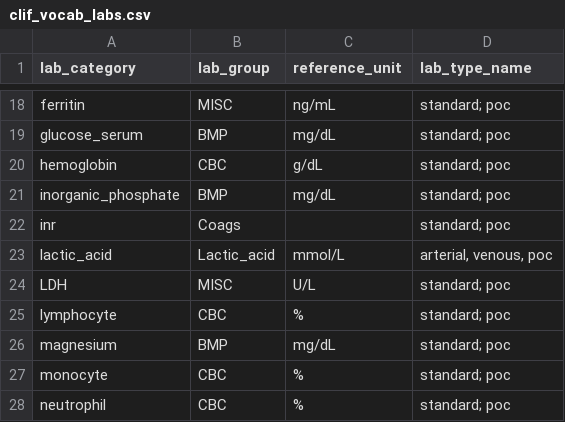
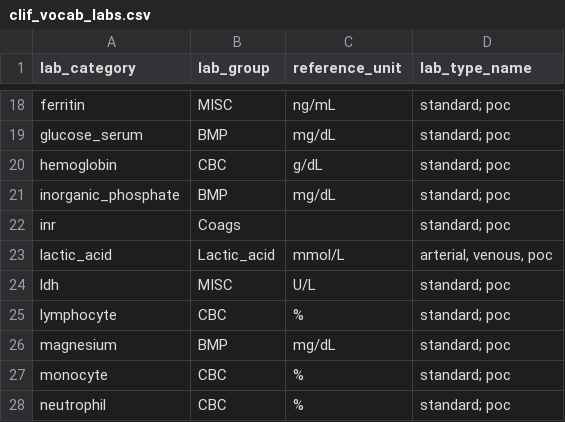
Before and after one commit to kaveriC/CLIF-1.0, a CSV file: limited_vocabulary/clif_vocab_labs.csv, drawn as a sheet; only a part is shown, gaps mark what is left out.

```diff
--- a/limited_vocabulary/clif_vocab_labs.csv
+++ b/limited_vocabulary/clif_vocab_labs.csv
@@ -23,3 +23,3 @@ inr,Coags,,standard; poc
 lactic_acid,Lactic_acid,mmol/L,"arterial, venous, poc"
-LDH,MISC,U/L,standard; poc
+ldh,MISC,U/L,standard; poc
 lymphocyte,CBC,%,standard; poc
```
Also changed, not shown: 3 other files.
